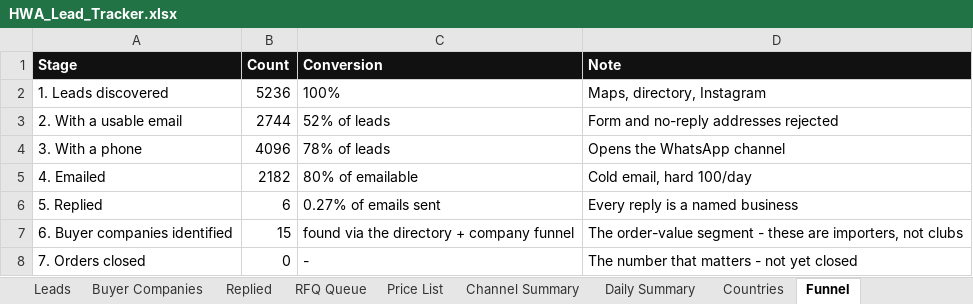
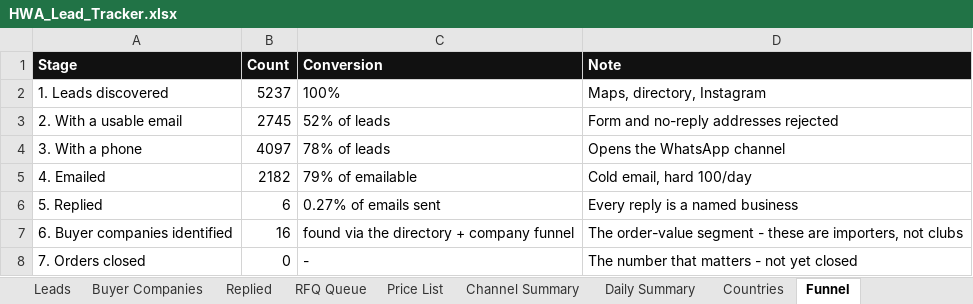
Before and after one commit to hsnwarriorapparel-dot/hsn-business, an Excel workbook: HWA_Lead_Tracker.xlsx, sheet Funnel, drawn as a sheet; values as stored, in another font and other column widths than the file's, no borders; the diff names each change by its address in the sheet, - before the commit and + after, or states it on an @@ line.

```diff
--- a/HWA_Lead_Tracker.xlsx (sheet Funnel)
+++ b/HWA_Lead_Tracker.xlsx (sheet Funnel)
-B2 (Count): 5236
+B2 (Count): 5237
-B3 (Count): 2744
+B3 (Count): 2745
-B4 (Count): 4096
+B4 (Count): 4097
-C5 (Conversion): 80% of emailable
+C5 (Conversion): 79% of emailable
-B7 (Count): 15
+B7 (Count): 16
```
Also changed, not shown: sheet Leads, sheet Buyer Companies, sheet Countries, sheet Channel Summary, 4 other files.
